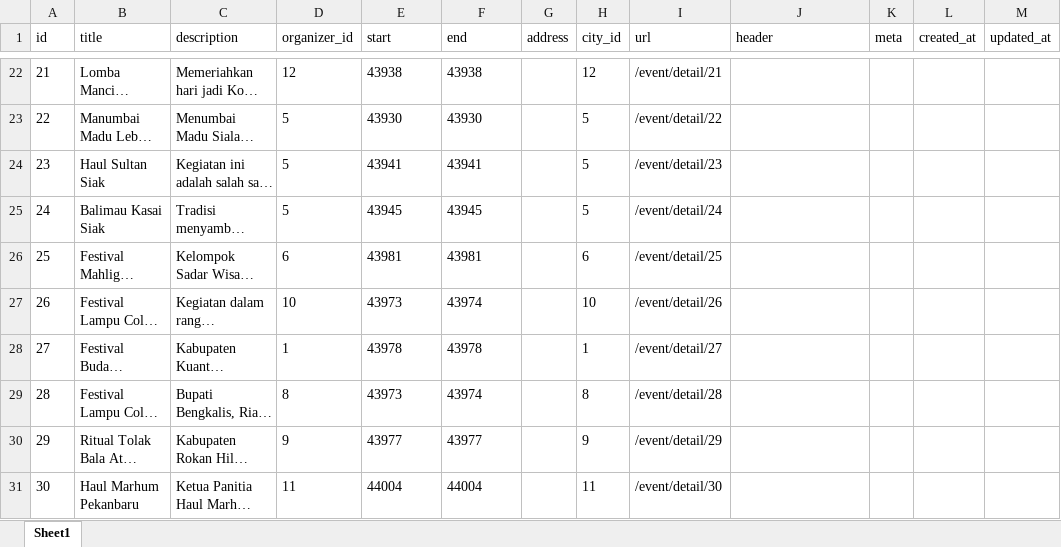
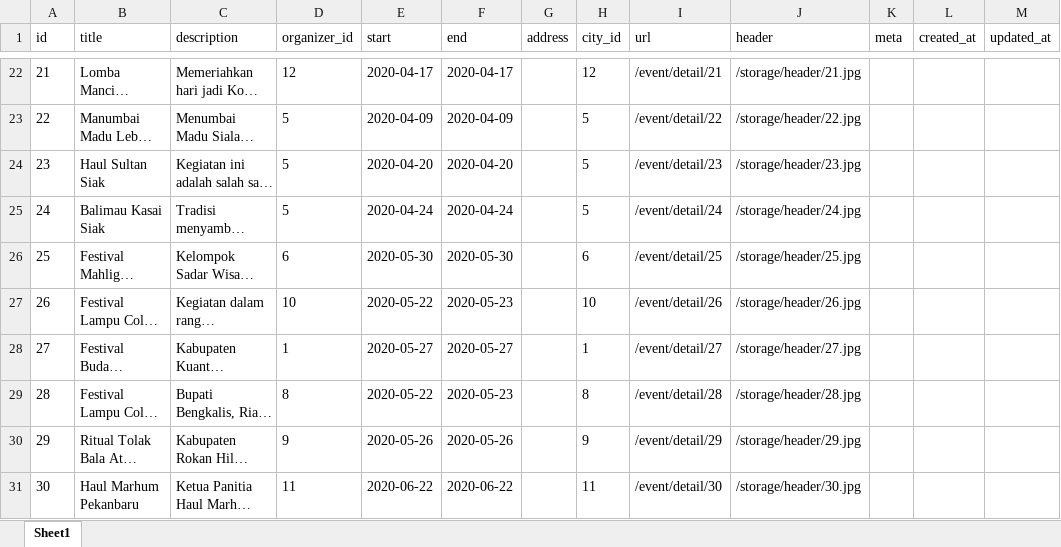
Before and after one commit to umarsyarif/disparau, an Excel workbook: database/seeds/events.xlsx, sheet Sheet1, drawn as a sheet; only a part is shown, gaps mark what is left out; long unchanged cells end in …; values as stored, in another font and other column widths than the file's, no borders; the diff covers the shown part only; the diff names each change by its address in the sheet, - before the commit and + after, or states it on an @@ line.

```diff
--- a/database/seeds/events.xlsx (sheet Sheet1)
+++ b/database/seeds/events.xlsx (sheet Sheet1)
-E22 (start): 43938
+E22 (start): 2020-04-17
-F22 (end): 43938
+F22 (end): 2020-04-17
-J22 (header): (empty)
+J22 (header): /storage/header/21.jpg
-E23 (start): 43930
+E23 (start): 2020-04-09
-F23 (end): 43930
+F23 (end): 2020-04-09
-J23 (header): (empty)
+J23 (header): /storage/header/22.jpg
-E24 (start): 43941
+E24 (start): 2020-04-20
-F24 (end): 43941
+F24 (end): 2020-04-20
-J24 (header): (empty)
+J24 (header): /storage/header/23.jpg
-E25 (start): 43945
+E25 (start): 2020-04-24
-F25 (end): 43945
+F25 (end): 2020-04-24
-J25 (header): (empty)
+J25 (header): /storage/header/24.jpg
-E26 (start): 43981
+E26 (start): 2020-05-30
-F26 (end): 43981
+F26 (end): 2020-05-30
-J26 (header): (empty)
+J26 (header): /storage/header/25.jpg
-E27 (start): 43973
+E27 (start): 2020-05-22
-F27 (end): 43974
+F27 (end): 2020-05-23
-J27 (header): (empty)
+J27 (header): /storage/header/26.jpg
-E28 (start): 43978
+E28 (start): 2020-05-27
-F28 (end): 43978
+F28 (end): 2020-05-27
-J28 (header): (empty)
+J28 (header): /storage/header/27.jpg
-E29 (start): 43973
+E29 (start): 2020-05-22
-F29 (end): 43974
+F29 (end): 2020-05-23
-J29 (header): (empty)
+J29 (header): /storage/header/28.jpg
-E30 (start): 43977
+E30 (start): 2020-05-26
-F30 (end): 43977
+F30 (end): 2020-05-26
-J30 (header): (empty)
+J30 (header): /storage/header/29.jpg
-E31 (start): 44004
+E31 (start): 2020-06-22
-F31 (end): 44004
+F31 (end): 2020-06-22
-J31 (header): (empty)
+J31 (header): /storage/header/30.jpg
```
Also changed, not shown: 262 edited cells elsewhere in this sheet, 4 other files.
